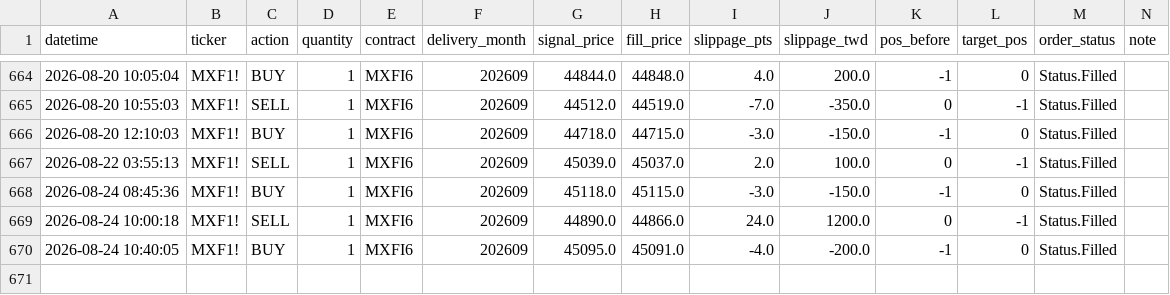
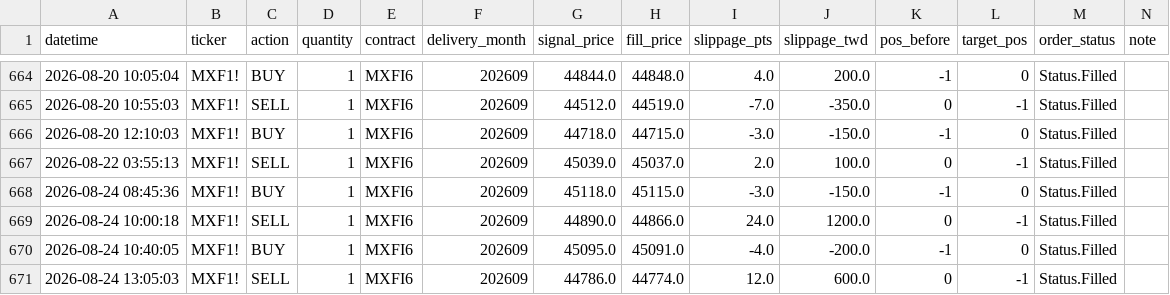
Before and after one commit to KevinYang515/trading-dashboard, a CSV file: logs/trade_records.csv, drawn as a sheet; only a part is shown, gaps mark what is left out; the diff names each change by its address in the sheet, - before the commit and + after, or states it on an @@ line.

```diff
--- a/logs/trade_records.csv
+++ b/logs/trade_records.csv
+row 671: 2026-08-24 13:05:03 | MXF1! | SELL | 1 | MXFI6 | 202609 | 44786.0 | 44774.0 | 12.0 | 600.0 | 0 | -1 | Status.Filled
```
Also changed, not shown: logs/webhook_raw.csv.
